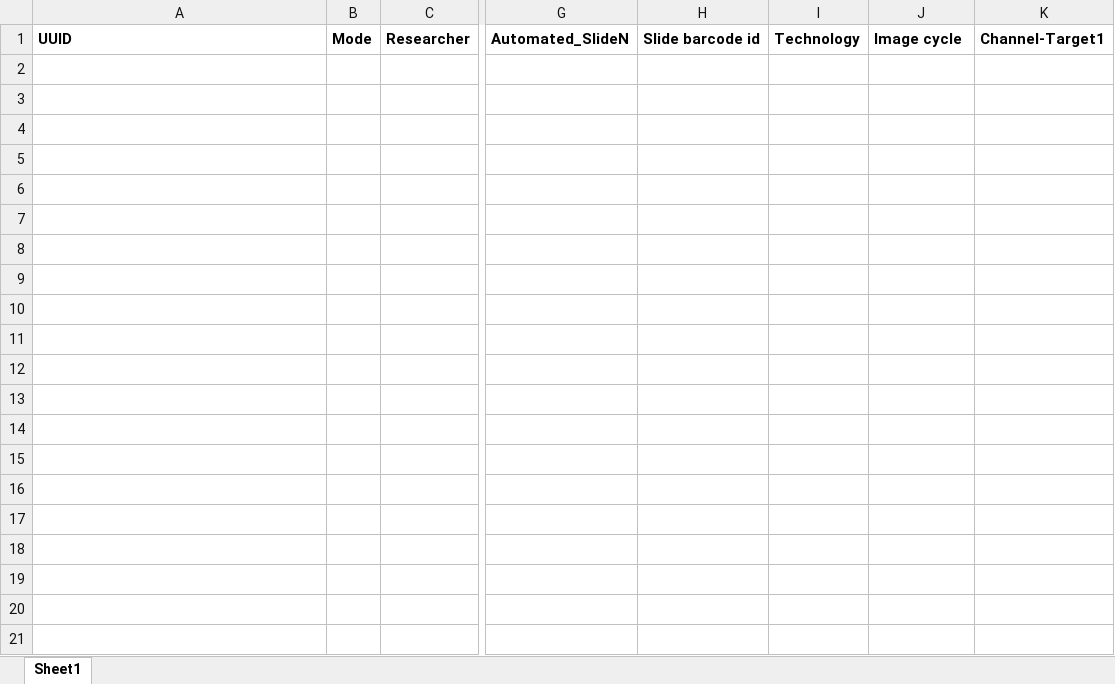
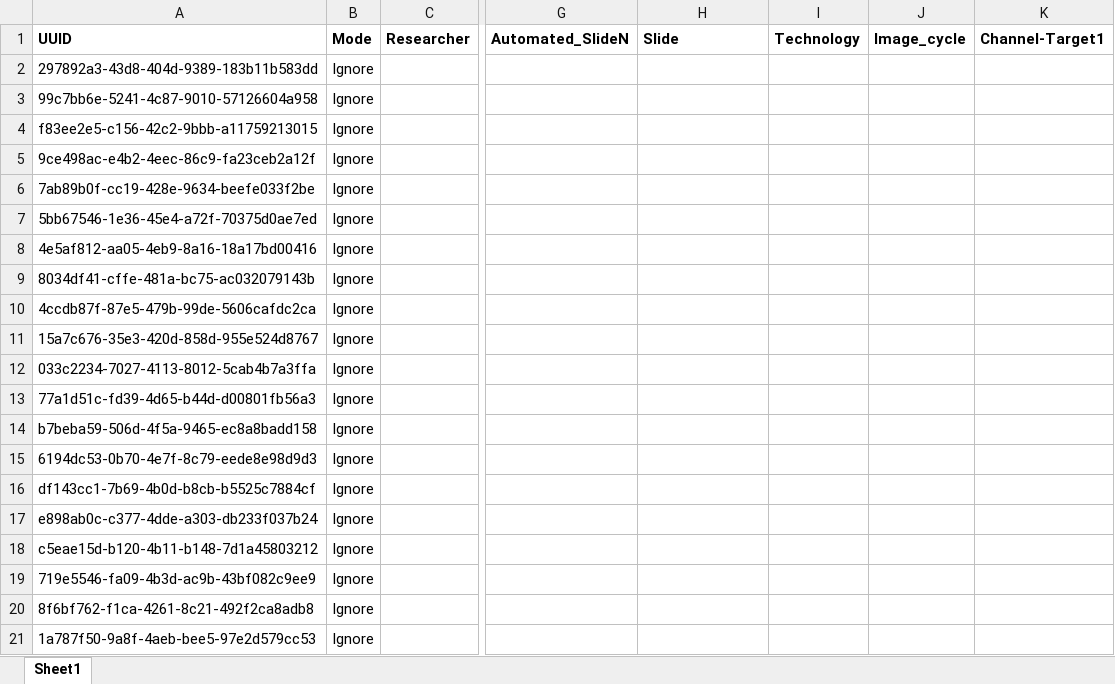
Before and after one commit to cellgeni/imaging-experiments-tracker, an Excel workbook: experiments/xls/measurements_input.xlsx, sheet Sheet1, drawn as a sheet; only a part is shown, gaps mark what is left out; values as stored, in another font and other column widths than the file's, no borders; rows hold the shown columns only; the diff names each change by its address in the sheet, - before the commit and + after, or states it on an @@ line.

```diff
--- a/experiments/xls/measurements_input.xlsx (sheet Sheet1)
+++ b/experiments/xls/measurements_input.xlsx (sheet Sheet1)
-H1: Slide barcode id
+H1: Slide
-J1: Image cycle
+J1: Image_cycle
+row 2: 297892a3-43d8-404d-9389-183b11b583dd | Ignore
+row 3: 99c7bb6e-5241-4c87-9010-57126604a958 | Ignore
+row 4: f83ee2e5-c156-42c2-9bbb-a11759213015 | Ignore
+row 5: 9ce498ac-e4b2-4eec-86c9-fa23ceb2a12f | Ignore
+row 6: 7ab89b0f-cc19-428e-9634-beefe033f2be | Ignore
+row 7: 5bb67546-1e36-45e4-a72f-70375d0ae7ed | Ignore
+row 8: 4e5af812-aa05-4eb9-8a16-18a17bd00416 | Ignore
+row 9: 8034df41-cffe-481a-bc75-ac032079143b | Ignore
+row 10: 4ccdb87f-87e5-479b-99de-5606cafdc2ca | Ignore
+row 11: 15a7c676-35e3-420d-858d-955e524d8767 | Ignore
+row 12: 033c2234-7027-4113-8012-5cab4b7a3ffa | Ignore
+row 13: 77a1d51c-fd39-4d65-b44d-d00801fb56a3 | Ignore
+row 14: b7beba59-506d-4f5a-9465-ec8a8badd158 | Ignore
+row 15: 6194dc53-0b70-4e7f-8c79-eede8e98d9d3 | Ignore
+row 16: df143cc1-7b69-4b0d-b8cb-b5525c7884cf | Ignore
+row 17: e898ab0c-c377-4dde-a303-db233f037b24 | Ignore
+row 18: c5eae15d-b120-4b11-b148-7d1a45803212 | Ignore
+row 19: 719e5546-fa09-4b3d-ac9b-43bf082c9ee9 | Ignore
+row 20: 8f6bf762-f1ca-4261-8c21-492f2ca8adb8 | Ignore
+row 21: 1a787f50-9a8f-4aeb-bee5-97e2d579cc53 | Ignore
```
Also changed, not shown: 4 other files.
